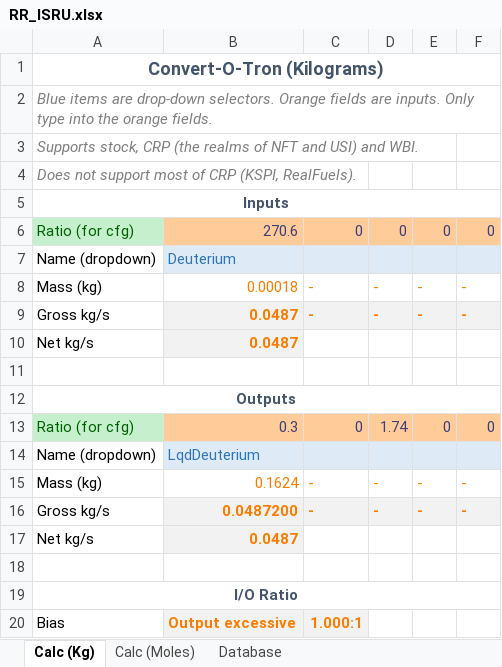
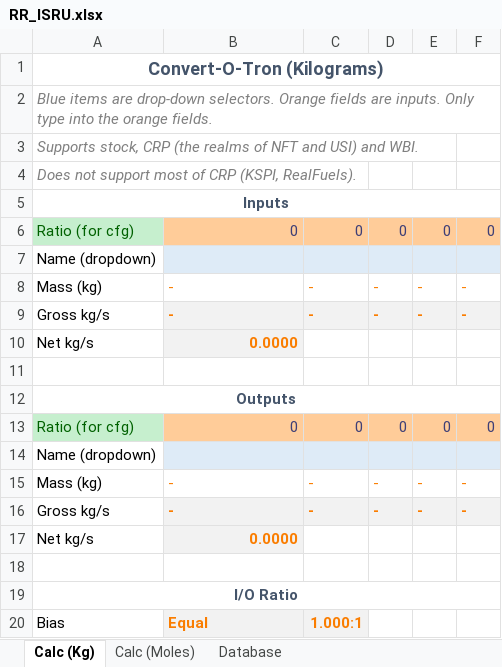
Before and after one commit to JadeOfMaar/RationalResources, an Excel workbook: RR_ISRU.xlsx, sheet Calc (Kg), drawn as a sheet; values as stored, in another font and other column widths than the file's, no borders; the diff names each change by its address in the sheet, - before the commit and + after, or states it on an @@ line.

Commit message:
Update RR_ISRU.xlsx

```diff
--- a/RR_ISRU.xlsx (sheet Calc (Kg))
+++ b/RR_ISRU.xlsx (sheet Calc (Kg))
-B6: 270.6
+B6: 0
-B7: Deuterium
+B7: (empty)
-B8: 0.00018
+B8: -
-B9: 0.0487
+B9: -
-B10: 0.0487
+B10: 0.0000
-B13: 0.3
+B13: 0
-D13: 1.74
+D13: 0
-B14: LqdDeuterium
+B14: (empty)
-B15: 0.1624
+B15: -
-B16: 0.0487200
+B16: -
-B17: 0.0487
+B17: 0.0000
-B20: Output excessive
+B20: Equal
```
Also changed, not shown: sheet Database, formulas that keep their value.
